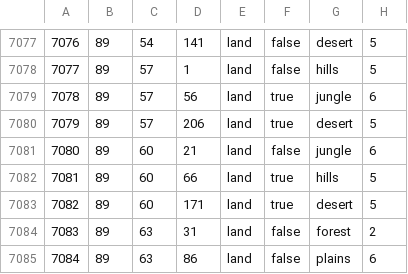
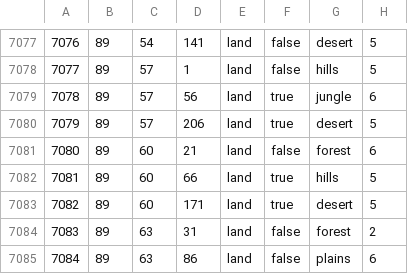
Before and after one commit to MADCAT416/megrez, a CSV file: map/definition.csv, drawn as a sheet; only a part is shown, gaps mark what is left out.

Commit message:
Update definition.csv

```diff
--- a/map/definition.csv
+++ b/map/definition.csv
@@ -7080,3 +7080,3 @@
 7079;89;57;206;land;true;desert;5
-7080;89;60;21;land;false;jungle;6
+7080;89;60;21;land;false;forest;6
 7081;89;60;66;land;true;hills;5
```
